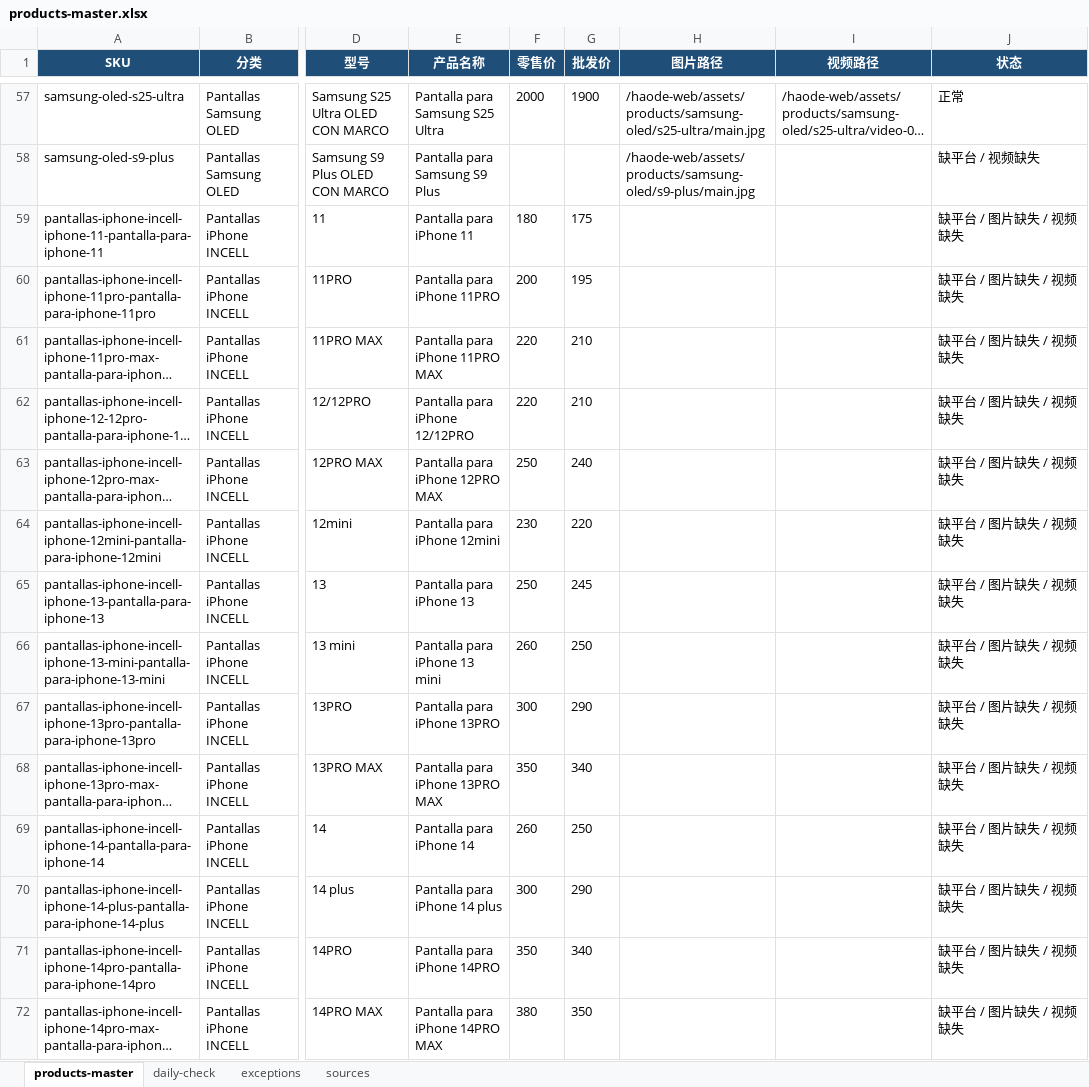
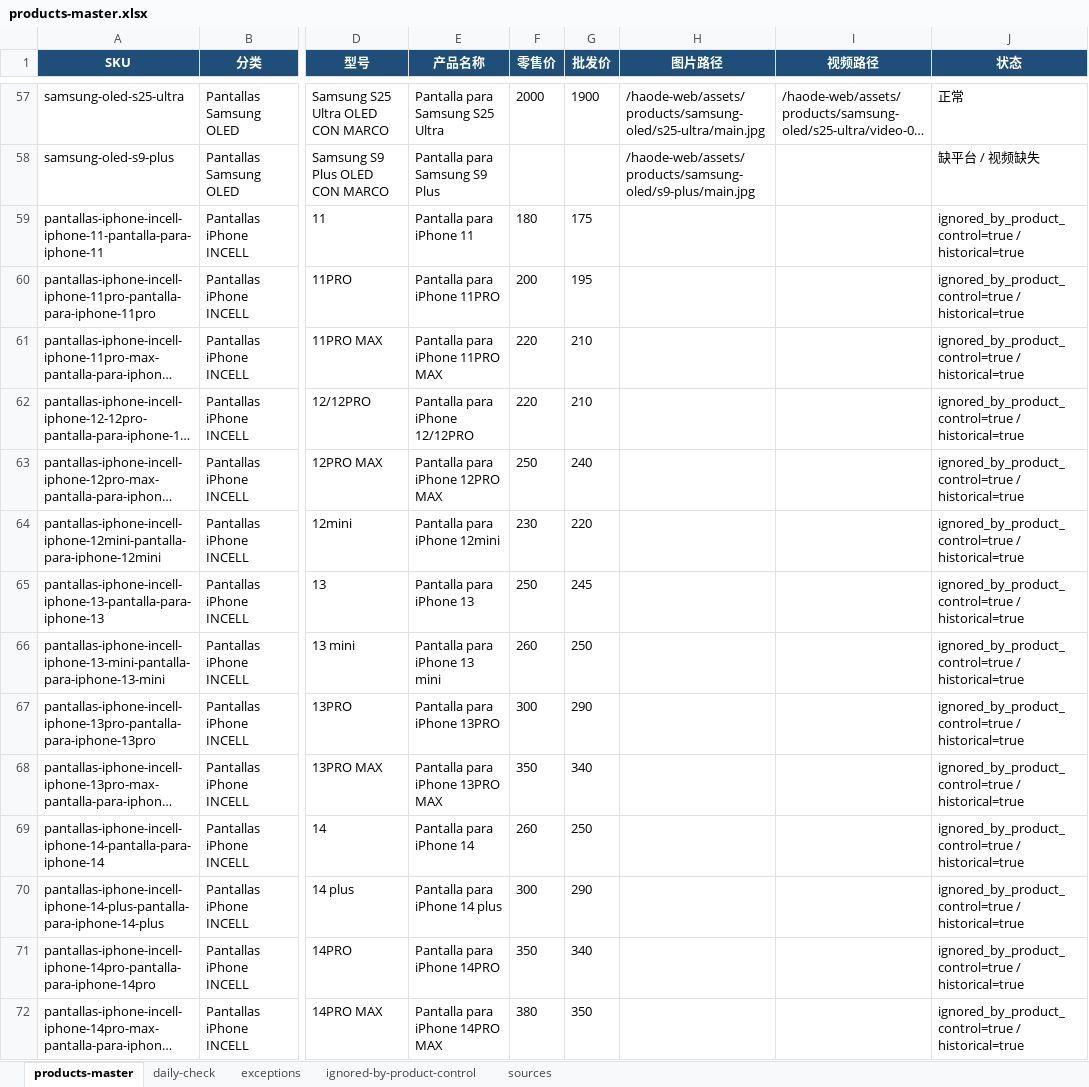
Before and after one commit to haodemx/haode-web, an Excel workbook: data/products-master.xlsx, sheet products-master, drawn as a sheet; only a part is shown, gaps mark what is left out; long unchanged cells end in …; values as stored, in another font and other column widths than the file's, no borders; the diff covers the shown part only; the diff names each change by its address in the sheet, - before the commit and + after, or states it on an @@ line.

Commit message:
Implement HAODE product publish pipeline

```diff
--- a/data/products-master.xlsx (sheet products-master)
+++ b/data/products-master.xlsx (sheet products-master)
+sheet tab: ignored-by-product-control
-J59:J72 (状态): 缺平台 / 图片缺失 / 视频缺失
+J59:J72 (状态): ignored_by_product_control=true / historical=true
```
Also changed, not shown: 38 edited cells elsewhere in this sheet, sheet exceptions, sheet daily-check, sheet sources, 20 other files.
